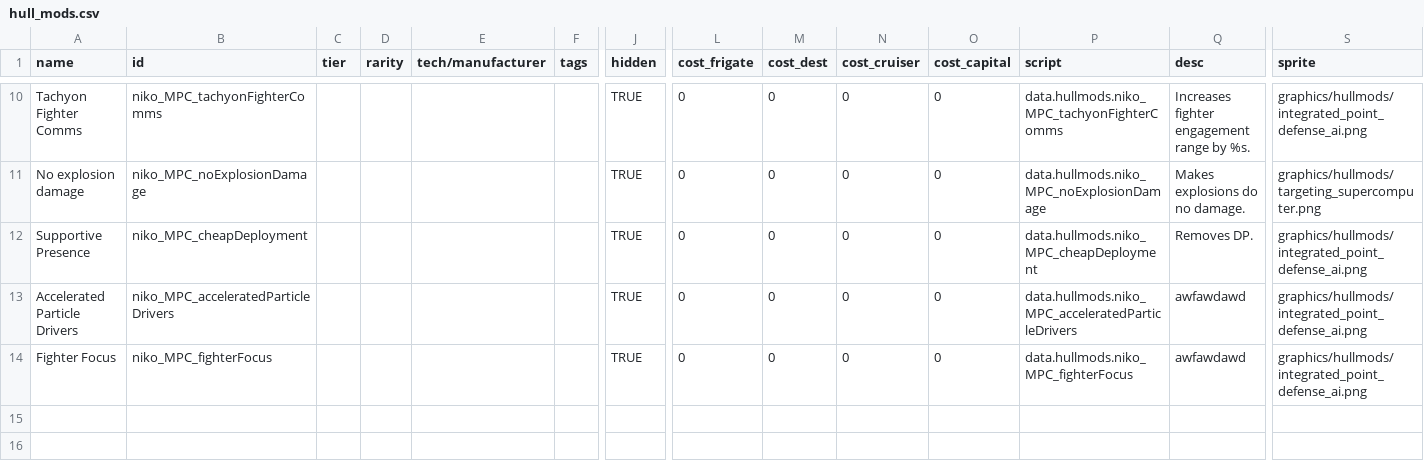
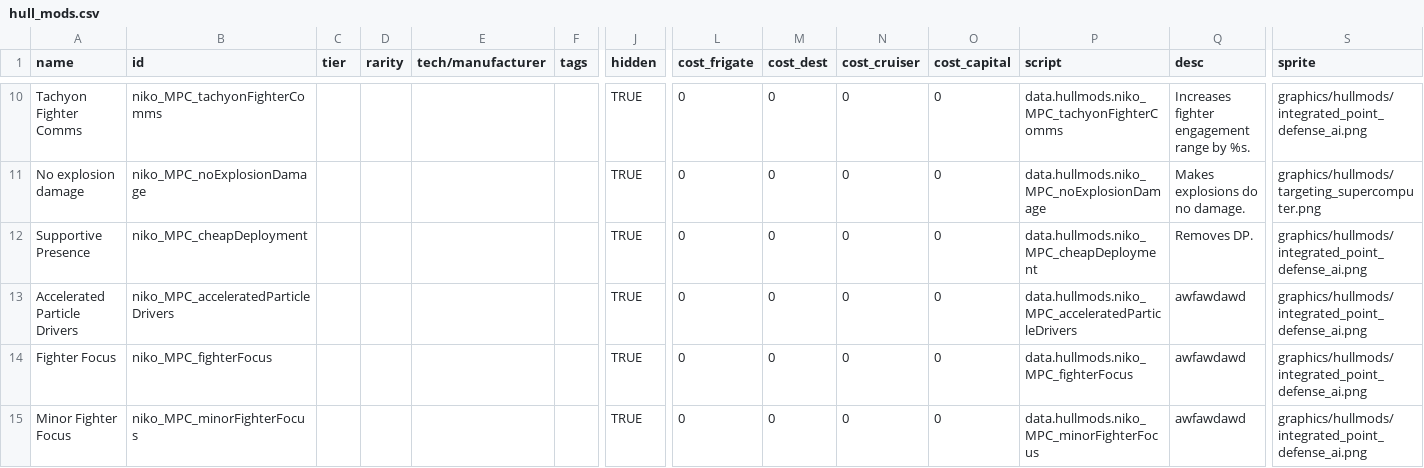
Before and after one commit to nikothedude/MorePlanetaryConditions, a CSV file: data/hullmods/hull_mods.csv, drawn as a sheet; only a part is shown, gaps mark what is left out; rows hold the shown columns only; the diff names each change by its address in the sheet, - before the commit and + after, or states it on an @@ line.

```diff
--- a/data/hullmods/hull_mods.csv
+++ b/data/hullmods/hull_mods.csv
+row 15: Minor Fighter Focus | niko_MPC_minorFighterFocus |  |  |  |  | TRUE | 0 | 0 | 0 | 0 | data.hullmods.niko_MPC_minorFighterFocus | awfawdawd | graphics/hullmods/integrated_point_defense_ai.png
```
Also changed, not shown: data/weapons/weapon_data.csv, 38 other files.
